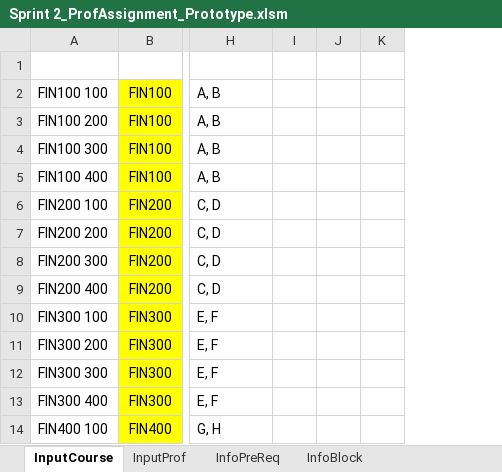
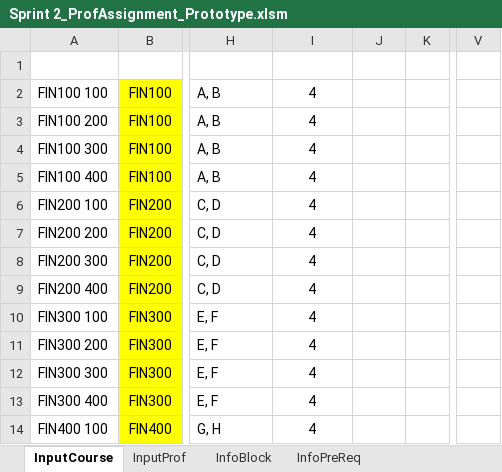
Before and after one commit to CS620TEAMCLUBS/TeamProject, an Excel workbook: Sprint 2_ProfAssignment_Prototype.xlsm, sheet InputCourse, drawn as a sheet; only a part is shown, gaps mark what is left out; values as stored, in another font and other column widths than the file's, no borders; table styles not drawn; removed rows and columns are numbered as before the commit, all else as after; the diff names each change by its address in the sheet, - before the commit and + after, or states it on an @@ line.

Commit message:
New Interfaces 0319
I adjusted the template a little bit to include 8 preferred blocks and 4 not available blocks for each faculty input. For not available blocks, we will not assign classes to those and for preferred ones, we will give them the priority when we can. They will not be guaranteed. Thx.

```diff
--- a/Sprint 2_ProfAssignment_Prototype.xlsm (sheet InputCourse)
+++ b/Sprint 2_ProfAssignment_Prototype.xlsm (sheet InputCourse)
@@ sheet tab order changed: InputCourse | InputProf | InfoBlock | InfoPreReq @@
-column I, empty
-column J, empty
+column I (Session#), rows 2-14: all 4
+column J (Block), empty
+column V, empty
```
Also changed, not shown: sheet InfoBlock, sheet InputProf.
